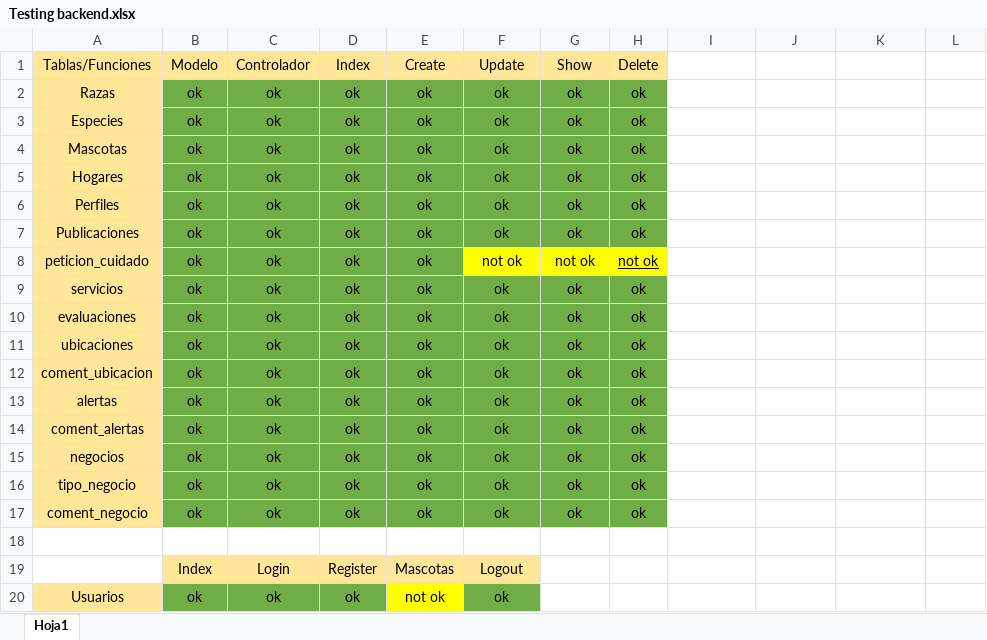
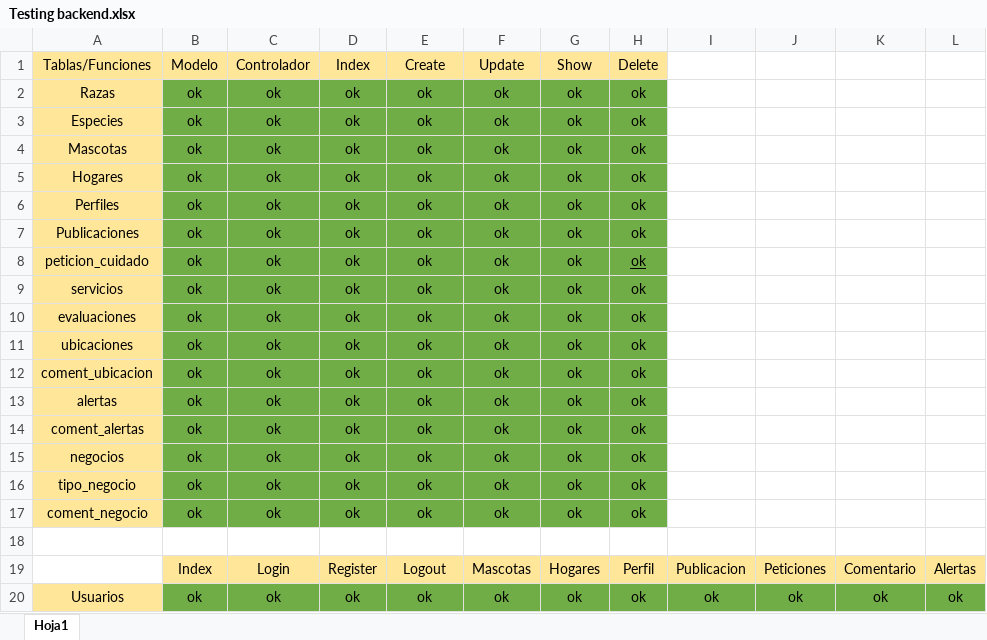
Before and after one commit to BascuAlarcon/Petmapp, an Excel workbook: Testing backend.xlsx, sheet Hoja1, drawn as a sheet; values as stored, in another font and other column widths than the file's, no borders; removed rows and columns are numbered as before the commit, all else as after; the diff names each change by its address in the sheet, - before the commit and + after, or states it on an @@ line.

```diff
--- a/Testing backend.xlsx (sheet Hoja1)
+++ b/Testing backend.xlsx (sheet Hoja1)
-F8 (Update): not ok
+F8 (Update): ok
-F8:H8 fill: #FFFF00
+F8:H8 fill: #70AD47
-G8 (Show): not ok
+G8 (Show): ok
-H8 (Delete): not ok
+H8 (Delete): ok
-row 19:  | Index | Login | Register | Mascotas | Logout
+row 19:  | Index | Login | Register | Logout | Mascotas | Hogares | Perfil | Publicacion | Peticiones | Comentario | Alertas
-E20 (Create): not ok
+E20 (Create): ok
-E20 fill: #FFFF00
+E20 fill: #70AD47
-G20 (Show): (empty)
+G20 (Show): ok
-G20:L20 fill: none
+G20:L20 fill: #70AD47
-H20 (Delete): (empty)
+H20 (Delete): ok
-I20: (empty)
+I20: ok
-J20: (empty)
+J20: ok
-K20: (empty)
+K20: ok
-L20: (empty)
+L20: ok
```
Also changed, not shown: 5 other files.
